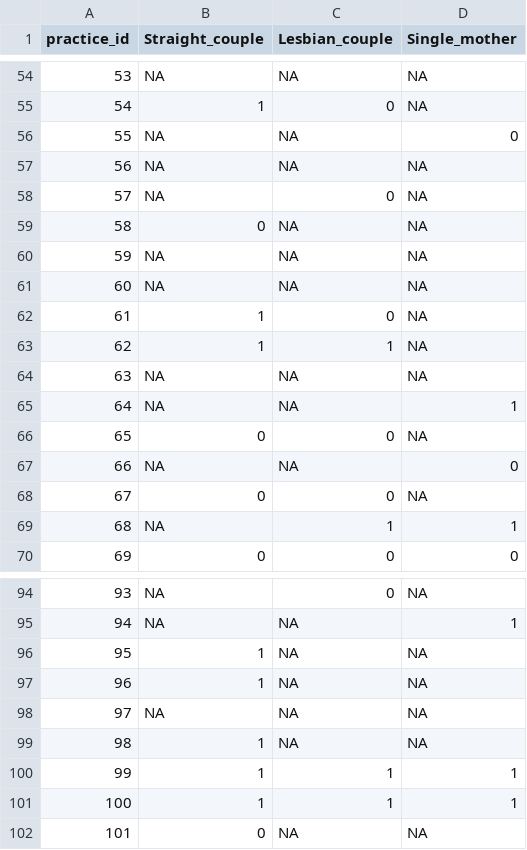
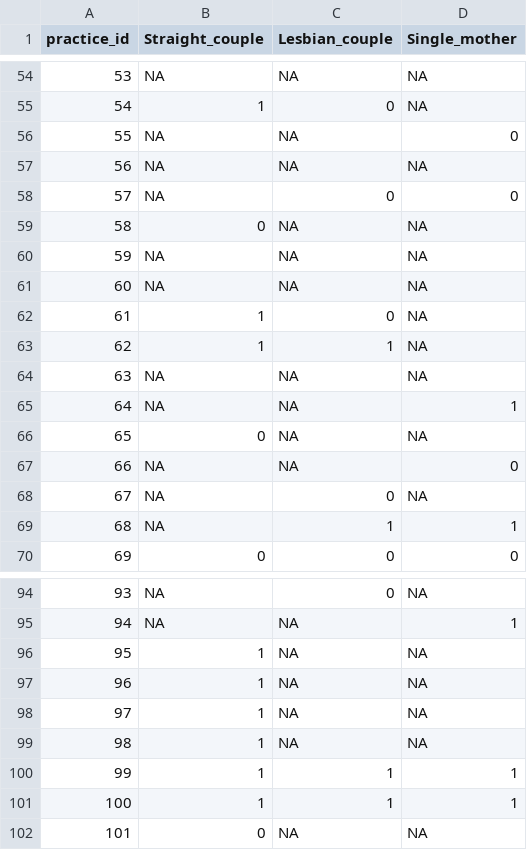
Before and after one commit to mufflyt/LABUBU, a CSV file: mysterycall_outputs/matched_acceptance_wide.csv, drawn as a sheet; only a part is shown, gaps mark what is left out.

```diff
--- a/mysterycall_outputs/matched_acceptance_wide.csv
+++ b/mysterycall_outputs/matched_acceptance_wide.csv
@@ -57,3 +57,3 @@
 56,NA,NA,NA
-57,NA,0,NA
+57,NA,0,0
 58,0,NA,NA
@@ -65,5 +65,5 @@
 64,NA,NA,1
-65,0,0,NA
+65,0,NA,NA
 66,NA,NA,0
-67,0,0,NA
+67,NA,0,NA
 68,NA,1,1
@@ -97,3 +97,3 @@
 96,1,NA,NA
-97,NA,NA,NA
+97,1,NA,NA
 98,1,NA,NA
```
Also changed, not shown: mysterycall_outputs/estimands.csv, mysterycall_outputs/matched_reached_wide.csv, 16 other files.
